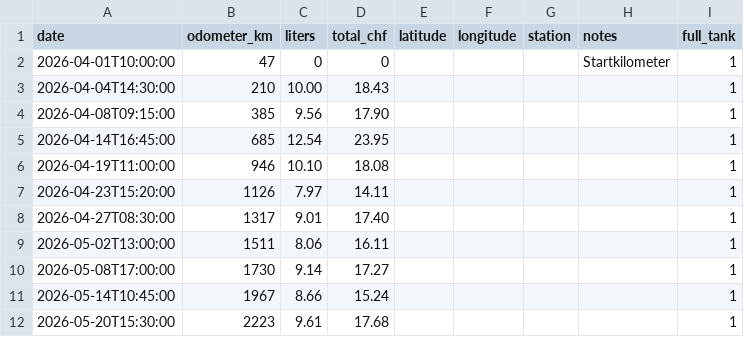
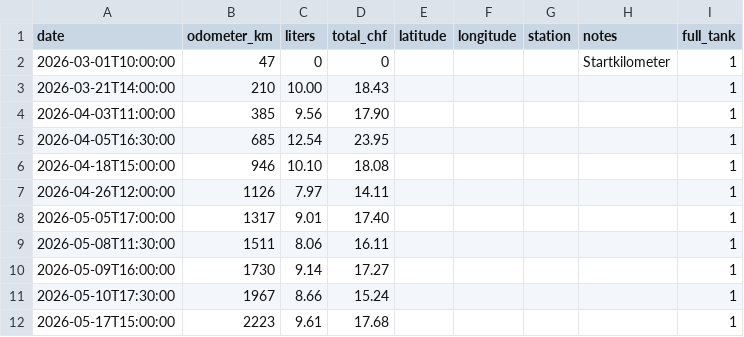
Before and after one commit to TobiasLeuthold/motorider, a CSV file: assets/sample_data/fillups.csv, drawn as a sheet.

```diff
--- a/assets/sample_data/fillups.csv
+++ b/assets/sample_data/fillups.csv
@@ -1,12 +1,12 @@
 date,odometer_km,liters,total_chf,latitude,longitude,station,notes,full_tank
-2026-04-01T10:00:00,47,0,0,,,,Startkilometer,1
-2026-04-04T14:30:00,210,10.00,18.43,,,,,1
-2026-04-08T09:15:00,385,9.56,17.90,,,,,1
-2026-04-14T16:45:00,685,12.54,23.95,,,,,1
-2026-04-19T11:00:00,946,10.10,18.08,,,,,1
-2026-04-23T15:20:00,1126,7.97,14.11,,,,,1
-2026-04-27T08:30:00,1317,9.01,17.40,,,,,1
-2026-05-02T13:00:00,1511,8.06,16.11,,,,,1
-2026-05-08T17:00:00,1730,9.14,17.27,,,,,1
-2026-05-14T10:45:00,1967,8.66,15.24,,,,,1
-2026-05-20T15:30:00,2223,9.61,17.68,,,,,1
+2026-03-01T10:00:00,47,0,0,,,,Startkilometer,1
+2026-03-21T14:00:00,210,10.00,18.43,,,,,1
+2026-04-03T11:00:00,385,9.56,17.90,,,,,1
+2026-04-05T16:30:00,685,12.54,23.95,,,,,1
+2026-04-18T15:00:00,946,10.10,18.08,,,,,1
+2026-04-26T12:00:00,1126,7.97,14.11,,,,,1
+2026-05-05T17:00:00,1317,9.01,17.40,,,,,1
+2026-05-08T11:30:00,1511,8.06,16.11,,,,,1
+2026-05-09T16:00:00,1730,9.14,17.27,,,,,1
+2026-05-10T17:30:00,1967,8.66,15.24,,,,,1
+2026-05-17T15:00:00,2223,9.61,17.68,,,,,1
```
Also changed, not shown: 6 other files.
